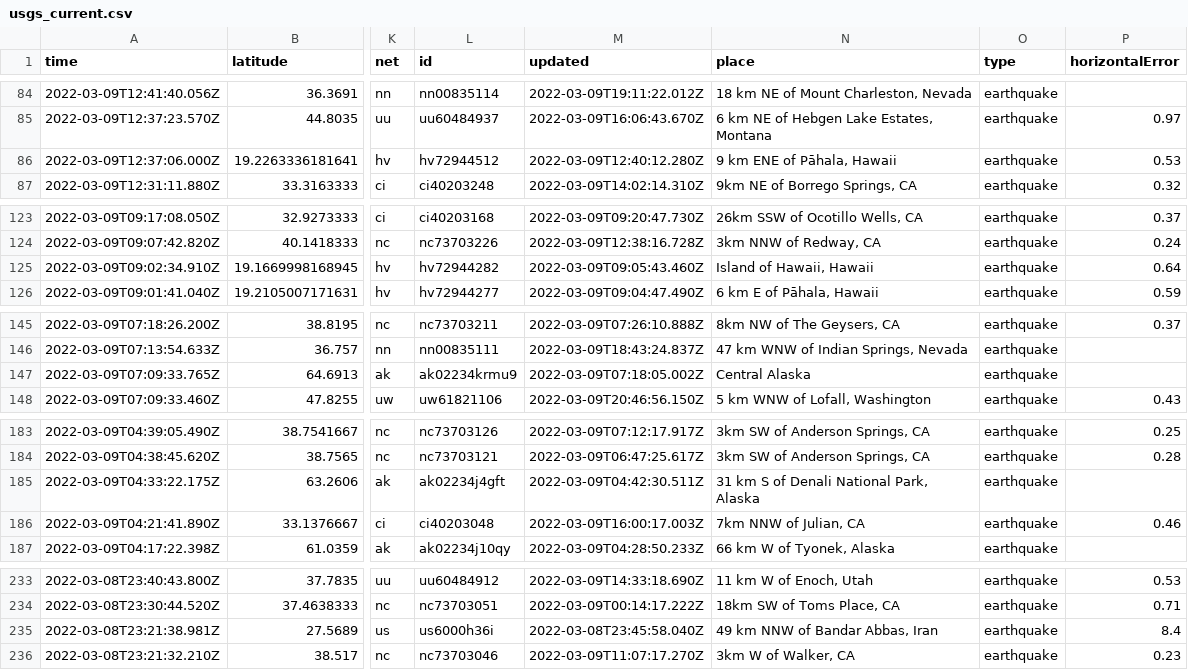
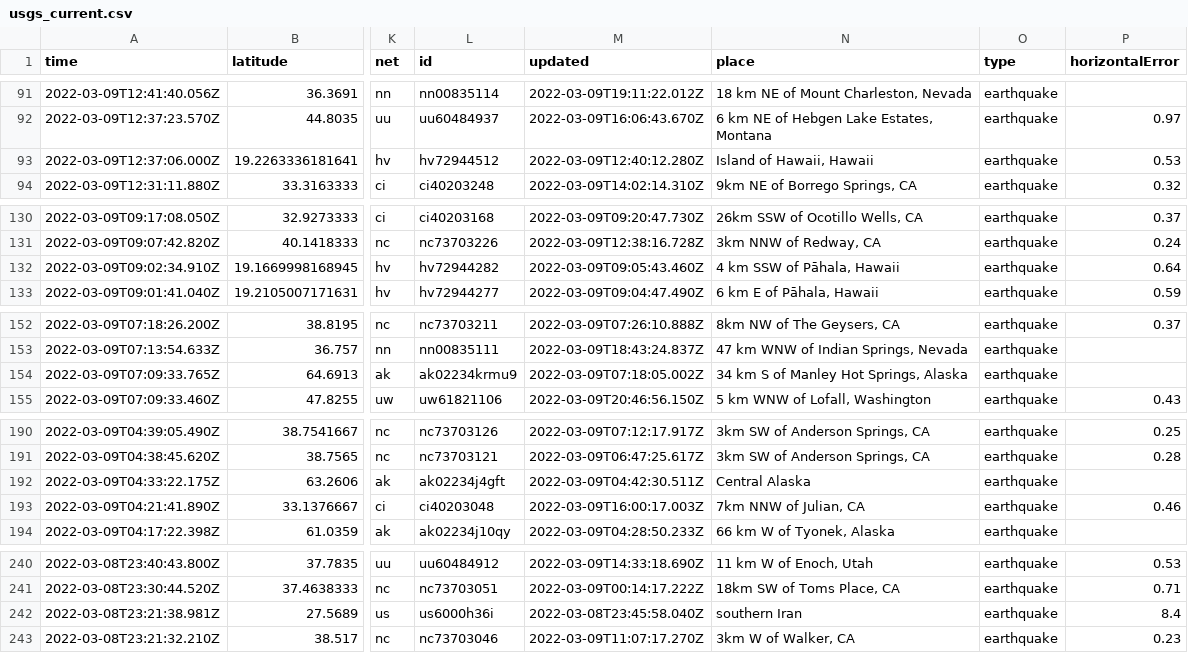
Before and after one commit to profrobwells/nicar22-github-actions, a CSV file: usgs_current.csv, drawn as a sheet; only a part is shown, gaps mark what is left out; addresses are those after the commit; the diff covers the shown part only; the diff names each change by its address in the sheet, - before the commit and + after, or states it on an @@ line.

```diff
--- a/usgs_current.csv
+++ b/usgs_current.csv
-N93 (place): 9 km ENE of Pāhala, Hawaii
+N93 (place): Island of Hawaii, Hawaii
-N132 (place): Island of Hawaii, Hawaii
+N132 (place): 4 km SSW of Pāhala, Hawaii
-N154 (place): Central Alaska
+N154 (place): 34 km S of Manley Hot Springs, Alaska
-N192 (place): 31 km S of Denali National Park, Alaska
+N192 (place): Central Alaska
-N242 (place): 49 km NNW of Bandar Abbas, Iran
+N242 (place): southern Iran
```
Also changed, not shown: 7 added rows, 1 removed row and 4 edited cells elsewhere in this file, usgs_main.csv.
